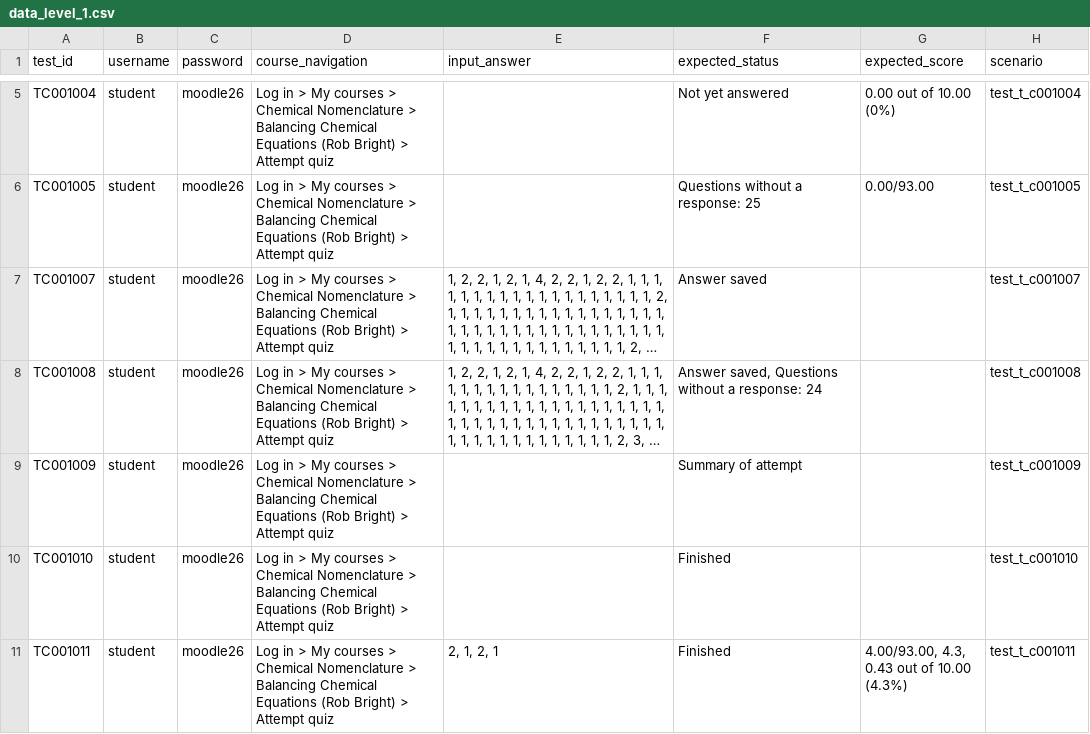
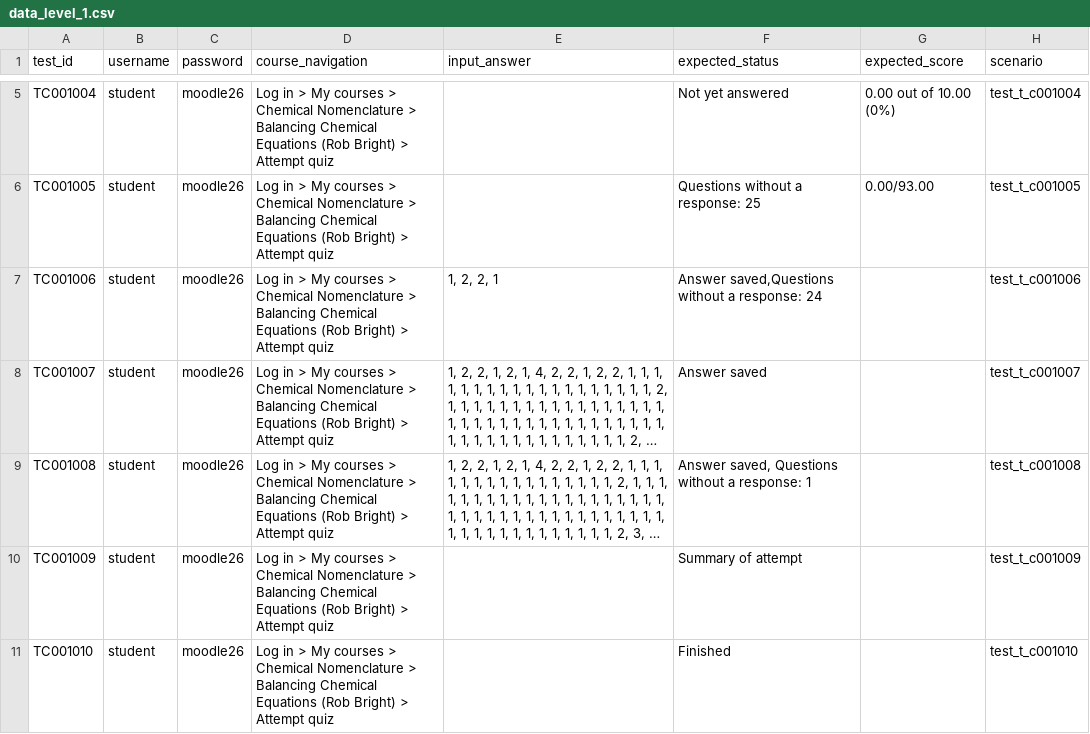
Before and after one commit to congtuan2503/demo_se_testing, a CSV file: level1/F001– Quiz Attempt and Result Review/data/data_level_1.csv, drawn as a sheet; only a part is shown, gaps mark what is left out; the shorter side is filled out with more unchanged rows; long unchanged cells end in …; addresses are those after the commit; the diff names each change by its address in the sheet, - before the commit and + after, or states it on an @@ line.

Commit message:
update level 1 for pass the popup

```diff
--- a/level1/F001– Quiz Attempt and Result Review/data/data_level_1.csv
+++ b/level1/F001– Quiz Attempt and Result Review/data/data_level_1.csv
+row 7: TC001006 | student | moodle26 | Log in > My courses > Chemical Nomenclature > Balancing Chemical Equations (Rob Bright) > Attempt quiz | 1, 2, 2, 1 | Answer saved,Questions without a response: 24 |  | test_t_c001006
-F9 (expected_status): …a response: 24
+F9 (expected_status): …a response: 1
```
Also changed, not shown: 1 other file.
